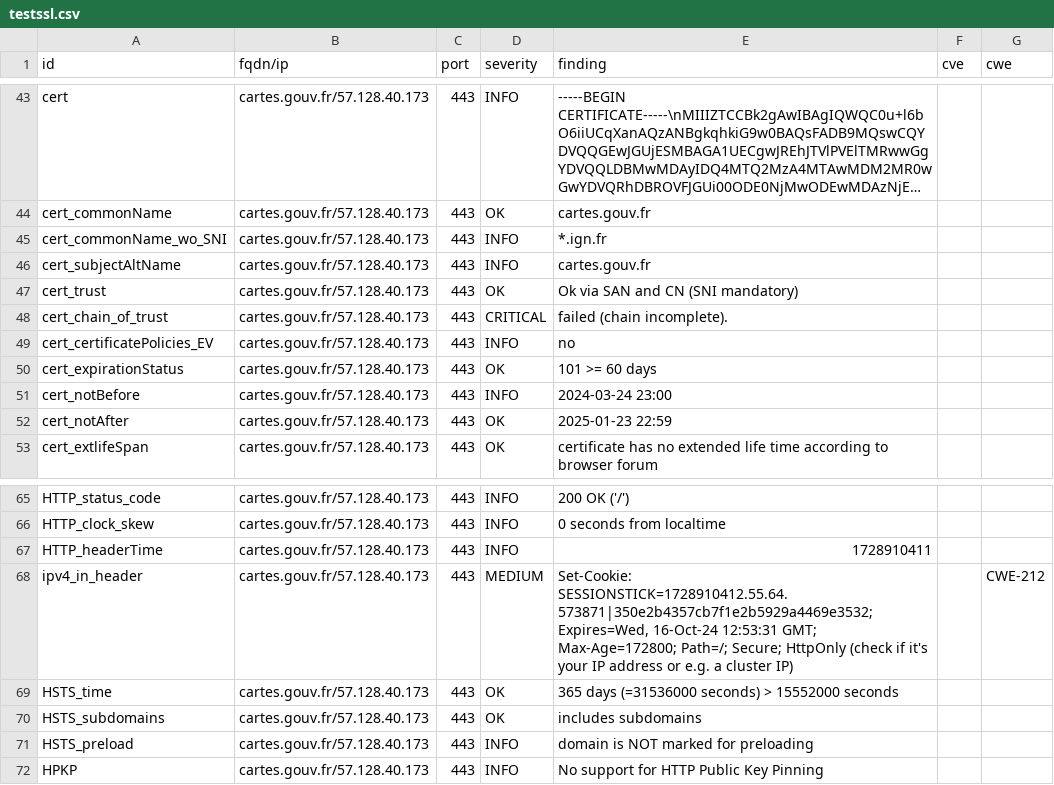
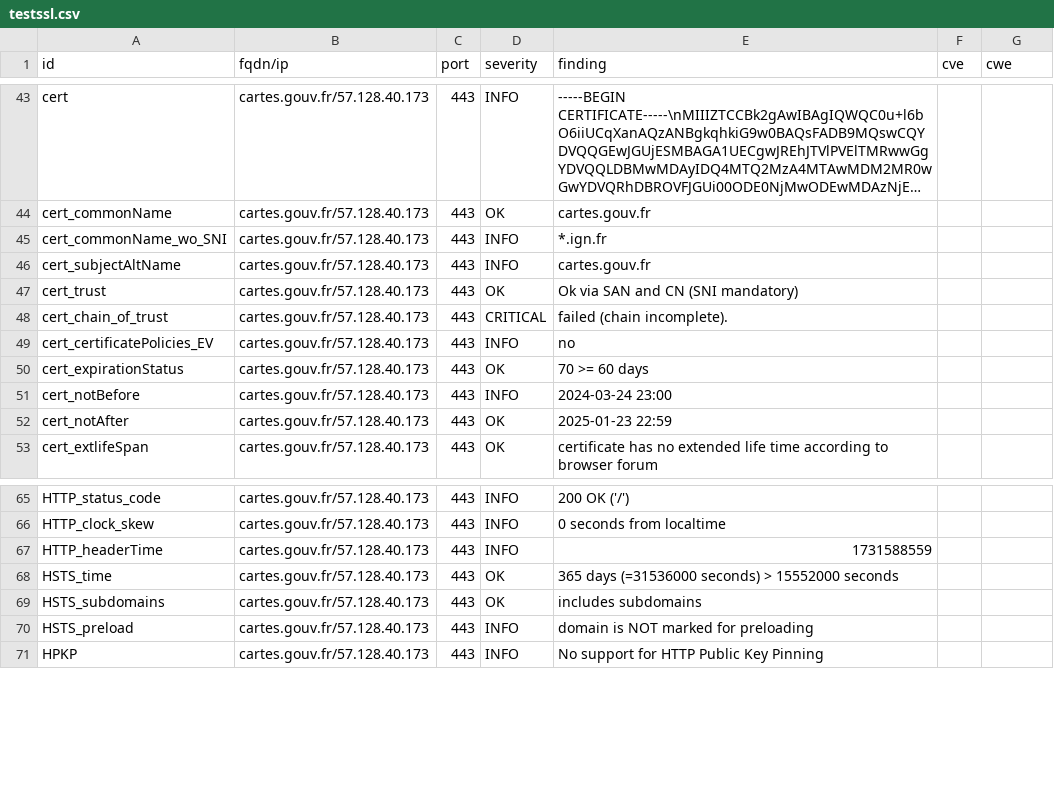
Before and after one commit to GKO-org/dashlordPrd2, a CSV file: results/aHR0cHM6Ly9jYXJ0ZXMuZ291di5mcg==/testssl.csv, drawn as a sheet; only a part is shown, gaps mark what is left out; long unchanged cells end in ….

Commit message:
update: https://cartes.gouv.fr

```diff
--- a/results/aHR0cHM6Ly9jYXJ0ZXMuZ291di5mcg==/testssl.csv
+++ b/results/aHR0cHM6Ly9jYXJ0ZXMuZ291di5mcg==/testssl.csv
@@ -49,3 +49,3 @@
 "cert_certificatePolicies_EV","cartes.gouv.fr/57.128.40.173","443","INFO","no","",""
-"cert_expirationStatus","cartes.gouv.fr/57.128.40.173","443","OK","101 >= 60 days","",""
+"cert_expirationStatus","cartes.gouv.fr/57.128.40.173","443","OK","70 >= 60 days","",""
 "cert_notBefore","cartes.gouv.fr/57.128.40.173","443","INFO","2024-03-24 23:00","",""
@@ -66,4 +66,3 @@
 "HTTP_clock_skew","cartes.gouv.fr/57.128.40.173","443","INFO","0 seconds from localtime","",""
-"HTTP_headerTime","cartes.gouv.fr/57.128.40.173","443","INFO","1728910411","",""
-"ipv4_in_header","cartes.gouv.fr/57.128.40.173","443","MEDIUM","Set-Cookie: SESSIONSTICK=1728910412.55.64.573871|350e2b4357cb7f1e2b5929a4469e3532; Expires=Wed, 16-Oct-24 12:53:31 GMT; Max-Age=172800; Path=/; Secure; HttpOnly (check if it's your IP address or e.g. a cluster IP)","","CWE-212"
+"HTTP_headerTime","cartes.gouv.fr/57.128.40.173","443","INFO","1731588559","",""
 "HSTS_time","cartes.gouv.fr/57.128.40.173","443","OK","365 days (=31536000 seconds) > 15552000 seconds","",""
```
Also changed, not shown: 9 other files.
